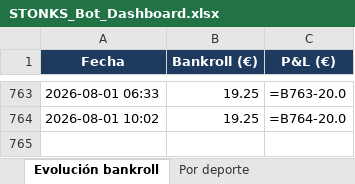
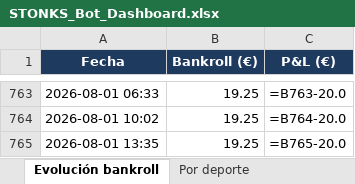
Before and after one commit to joserpel19-cmyk/stonks-bot, an Excel workbook: STONKS_Bot_Dashboard.xlsx, sheet Evolución bankroll, drawn as a sheet; only a part is shown, gaps mark what is left out; values as stored, in another font and other column widths than the file's, no borders; formulas without a stored value are shown as written; charts and pictures not drawn; the diff names each change by its address in the sheet, - before the commit and + after, or states it on an @@ line.

```diff
--- a/STONKS_Bot_Dashboard.xlsx (sheet Evolución bankroll)
+++ b/STONKS_Bot_Dashboard.xlsx (sheet Evolución bankroll)
+row 765: 2026-08-01 13:35 | 19.25 | =B765-20.0
```
Also changed, not shown: sheet Resumen, charts or pictures, 3 other files.
